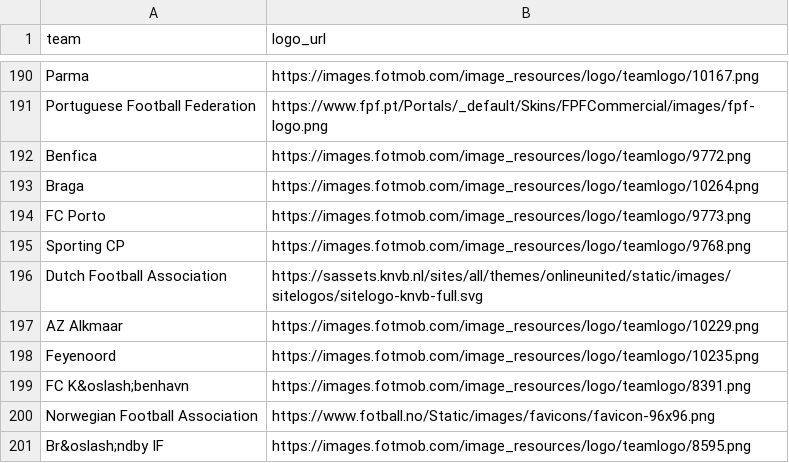
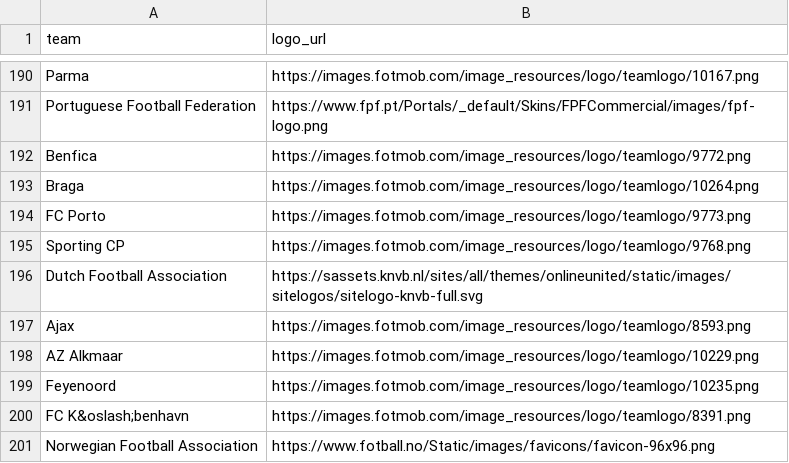
Before and after one commit to saberpowers/saberpowers.github.io, a CSV file: jobs/logos.csv, drawn as a sheet; only a part is shown, gaps mark what is left out; the shorter side is filled out with more unchanged rows; the diff names each change by its address in the sheet, - before the commit and + after, or states it on an @@ line.

```diff
--- a/jobs/logos.csv
+++ b/jobs/logos.csv
+row 197: Ajax | https://images.fotmob.com/image_resources/logo/teamlogo/8593.png
```
Also changed, not shown: jobs/jobs.csv.
